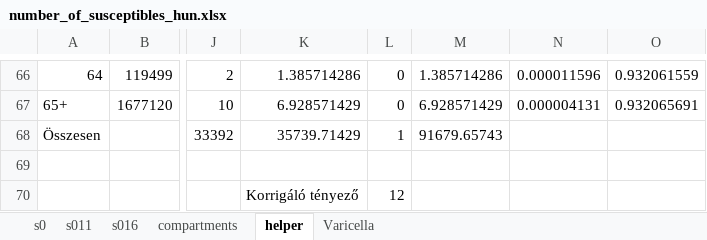
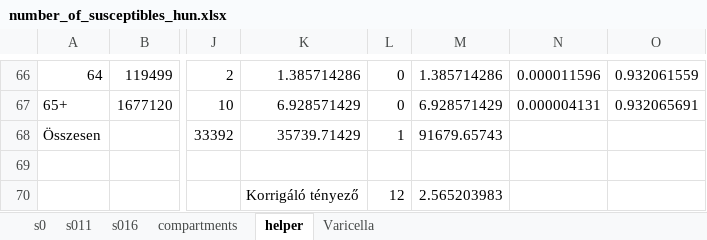
Before and after one commit to csukori/vzv_counterfactual, an Excel workbook: resources/number_of_susceptibles_hun.xlsx, sheet helper, drawn as a sheet; only a part is shown, gaps mark what is left out; values as stored, in another font and other column widths than the file's, no borders; the diff names each change by its address in the sheet, - before the commit and + after, or states it on an @@ line.

```diff
--- a/resources/number_of_susceptibles_hun.xlsx (sheet helper)
+++ b/resources/number_of_susceptibles_hun.xlsx (sheet helper)
-M70: (empty)
+M70: 2.565203983
```
Also changed, not shown: 8 other files.
